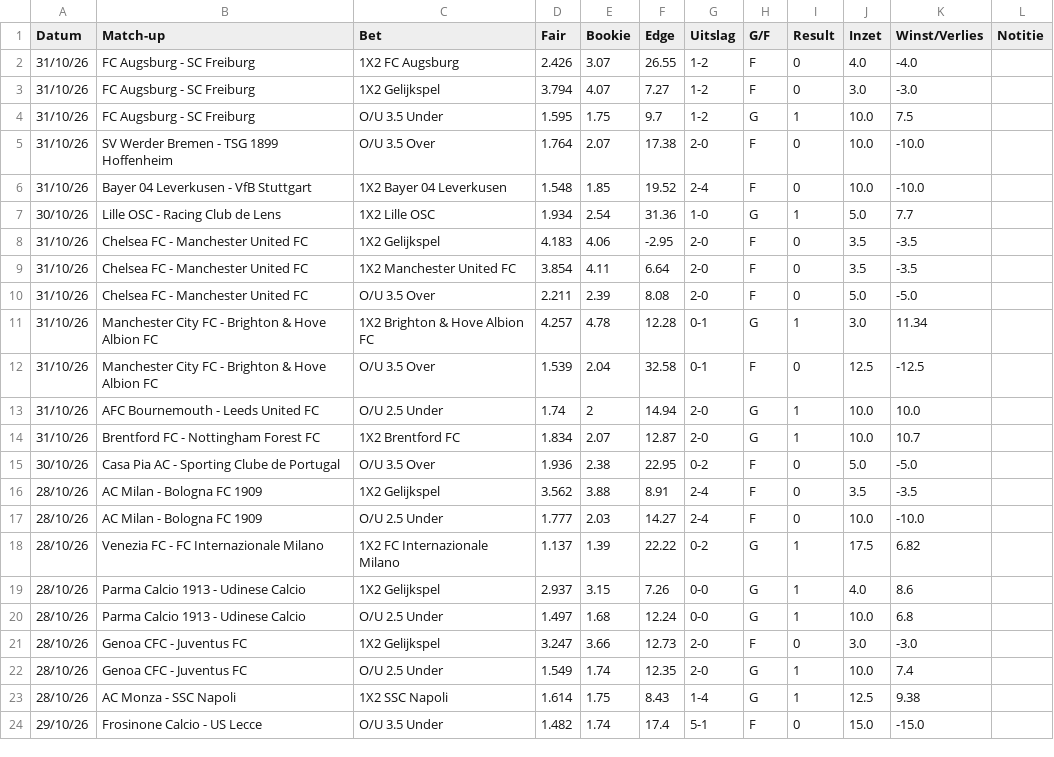
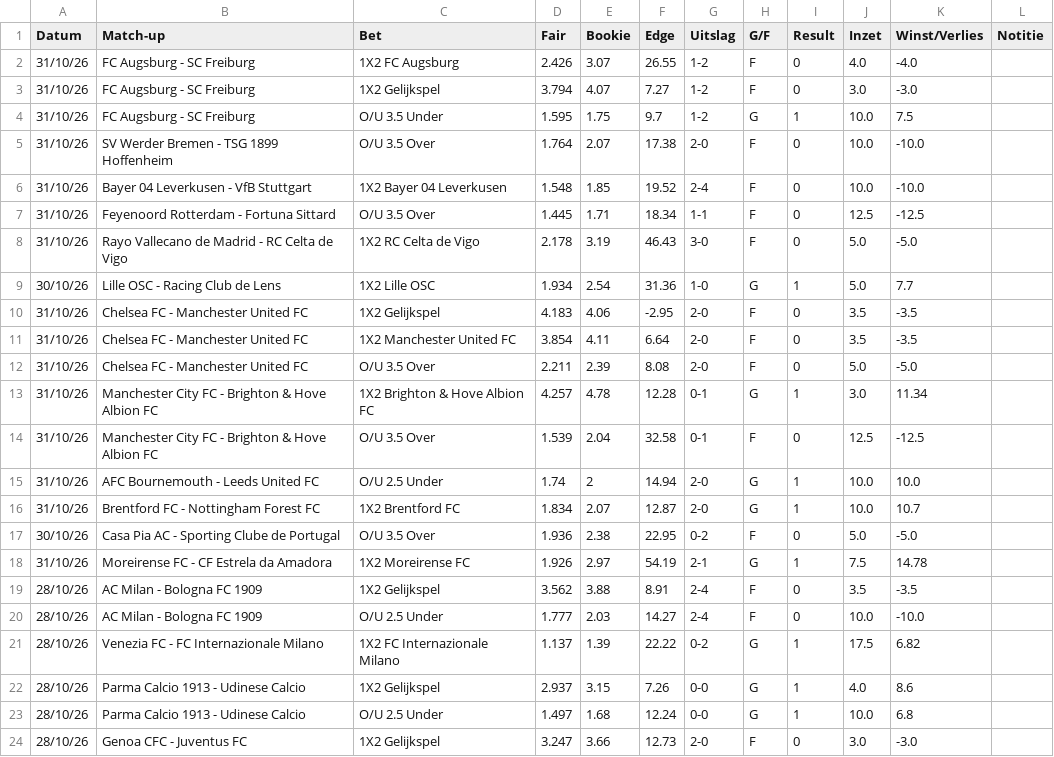
Before and after one commit to Player87887/Johnsballiebets, a CSV file: picks/history029.csv, drawn as a sheet; only a part is shown; the shorter side is filled out with more unchanged rows; the diff names each change by its address in the sheet, - before the commit and + after, or states it on an @@ line.

Commit message:
Picks: history029.csv bijgewerkt

```diff
--- a/picks/history029.csv
+++ b/picks/history029.csv
+row 7: 31/10/26 | Feyenoord Rotterdam - Fortuna Sittard | O/U 3.5 Over | 1.445 | 1.71 | 18.34 | 1-1 | F | 0 | 12.5 | -12.5
+row 8: 31/10/26 | Rayo Vallecano de Madrid - RC Celta de Vigo | 1X2 RC Celta de Vigo | 2.178 | 3.19 | 46.43 | 3-0 | F | 0 | 5.0 | -5.0
+row 18: 31/10/26 | Moreirense FC - CF Estrela da Amadora | 1X2 Moreirense FC | 1.926 | 2.97 | 54.19 | 2-1 | G | 1 | 7.5 | 14.78
```
